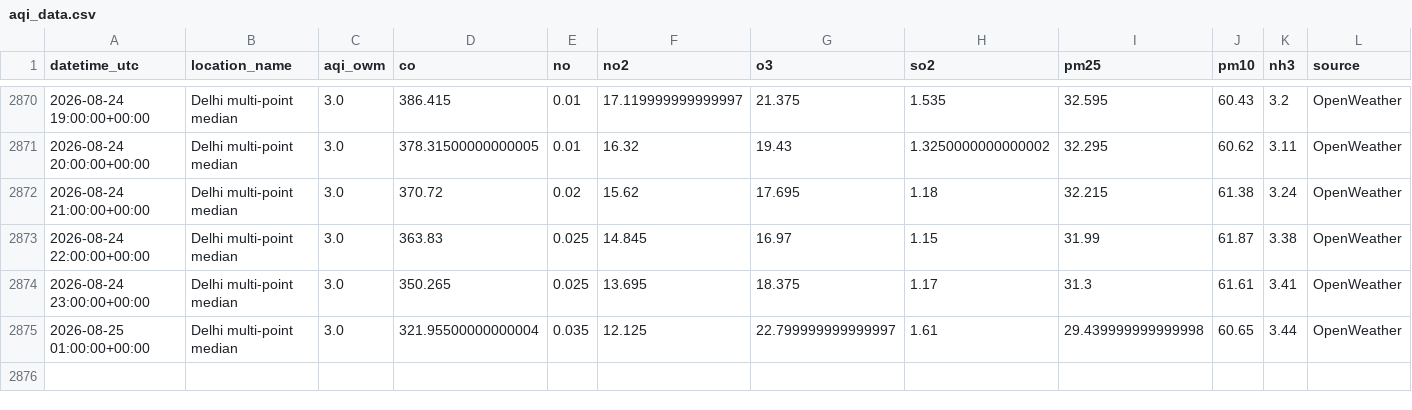
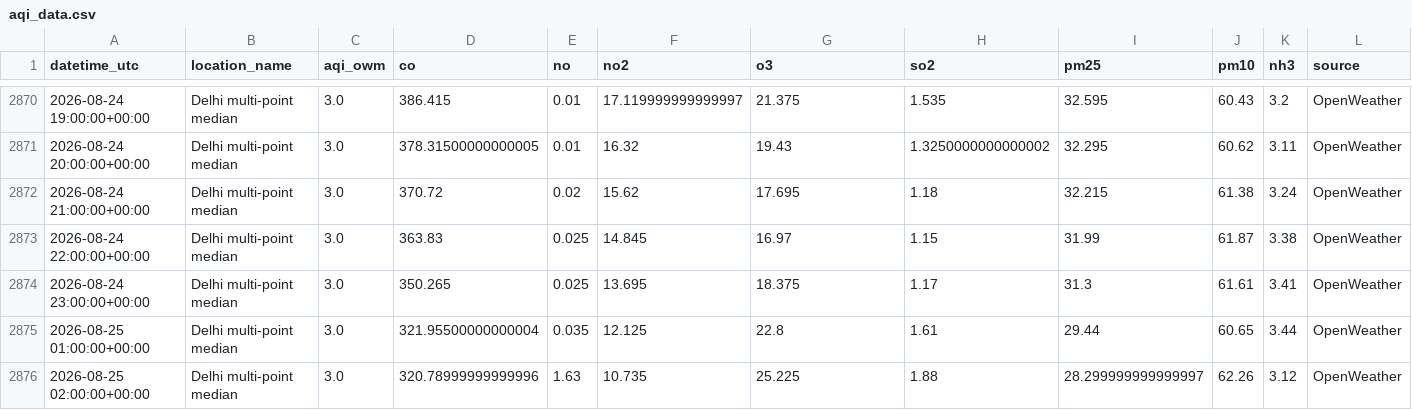
Before and after one commit to harshsharma5468/Delhi_AQI_prediction, a CSV file: aqi_data.csv, drawn as a sheet; only a part is shown, gaps mark what is left out; rows hold the shown columns only; the diff names each change by its address in the sheet, - before the commit and + after, or states it on an @@ line.

```diff
--- a/aqi_data.csv
+++ b/aqi_data.csv
-G2875 (o3): 22.799999999999997
+G2875 (o3): 22.8
-I2875 (pm25): 29.439999999999998
+I2875 (pm25): 29.44
+row 2876: 2026-08-25 02:00:00+00:00 | Delhi multi-point median | 3.0 | 320.78999999999996 | 1.63 | 10.735 | 25.225 | 1.88 | 28.299999999999997 | 62.26 | 3.12 | OpenWeather
```
